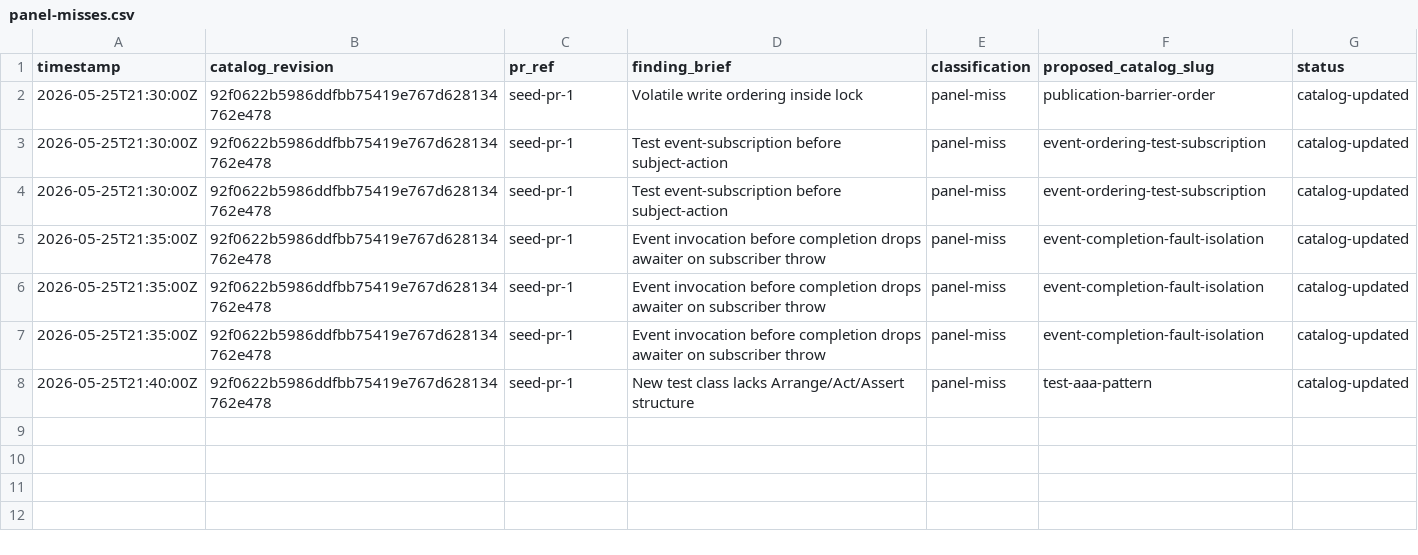
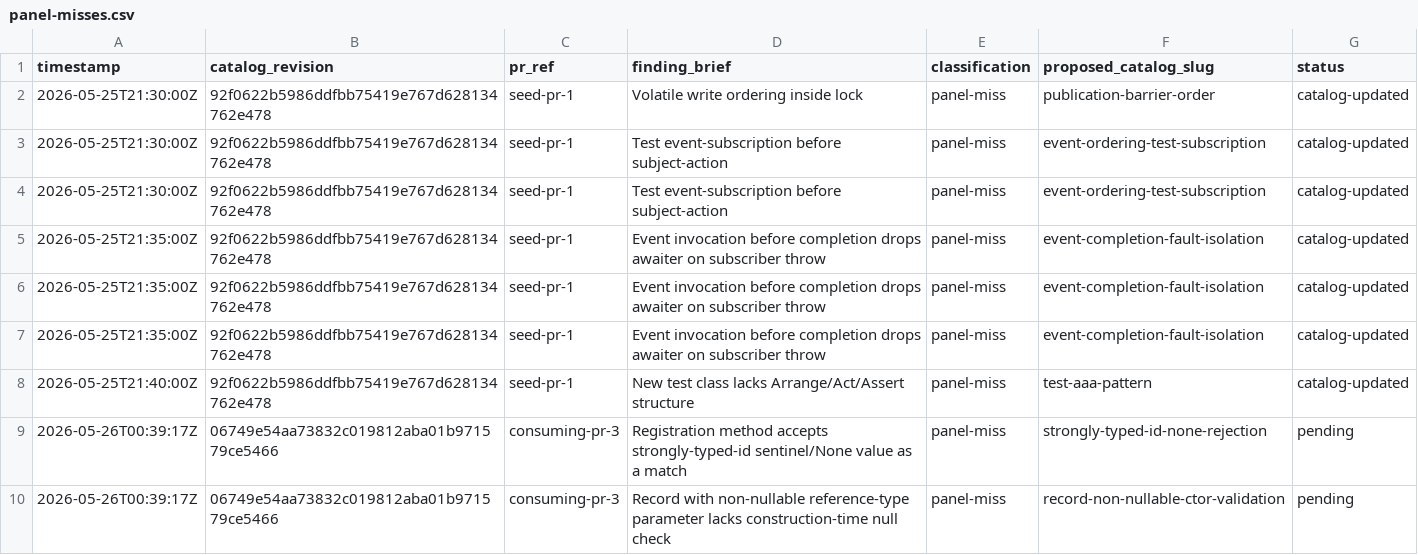
Before and after one commit to jschick04/CopilotInstructions, a CSV file: .github/pr-quality-gate/data/panel-misses.csv, drawn as a sheet; the diff names each change by its address in the sheet, - before the commit and + after, or states it on an @@ line.

Commit message:
Track 2 panel-misses from consuming-pr-3 (id-none + record-null-validation)

```diff
--- a/.github/pr-quality-gate/data/panel-misses.csv
+++ b/.github/pr-quality-gate/data/panel-misses.csv
+row 9: 2026-05-26T00:39:17Z | 06749e54aa73832c019812aba01b971579ce5466 | consuming-pr-3 | Registration method accepts strongly-typed-id sentinel/None value as a match | panel-miss | strongly-typed-id-none-rejection | pending
+row 10: 2026-05-26T00:39:17Z | 06749e54aa73832c019812aba01b971579ce5466 | consuming-pr-3 | Record with non-nullable reference-type parameter lacks construction-time null check | panel-miss | record-non-nullable-ctor-validation | pending
```
